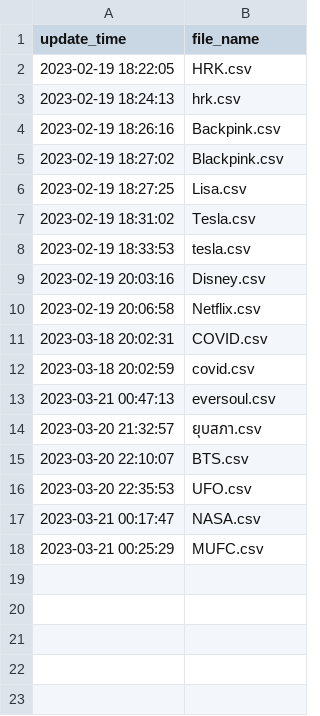
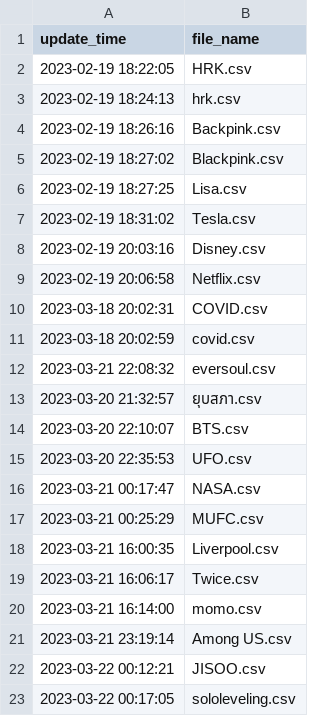
Before and after one commit to Tunlaya-Sanphokha/API_Search, a CSV file: file_list_API.csv, drawn as a sheet.

```diff
--- a/file_list_API.csv
+++ b/file_list_API.csv
@@ -7,3 +7,2 @@ update_time,file_name
 2023-02-19 18:31:02,Tesla.csv
-2023-02-19 18:33:53,tesla.csv
 2023-02-19 20:03:16,Disney.csv
@@ -12,3 +11,3 @@ update_time,file_name
 2023-03-18 20:02:59,covid.csv
-2023-03-21 00:47:13,eversoul.csv
+2023-03-21 22:08:32,eversoul.csv
 2023-03-20 21:32:57,ยุบสภา.csv
@@ -18 +17,7 @@ update_time,file_name
 2023-03-21 00:25:29,MUFC.csv
+2023-03-21 16:00:35,Liverpool.csv
+2023-03-21 16:06:17,Twice.csv
+2023-03-21 16:14:00,momo.csv
+2023-03-21 23:19:14,Among US.csv
+2023-03-22 00:12:21,JISOO.csv
+2023-03-22 00:17:05,sololeveling.csv
```
Also changed, not shown: Data/10_TopTreand.csv, Data/MUFC_Data.csv, 34 other files.
